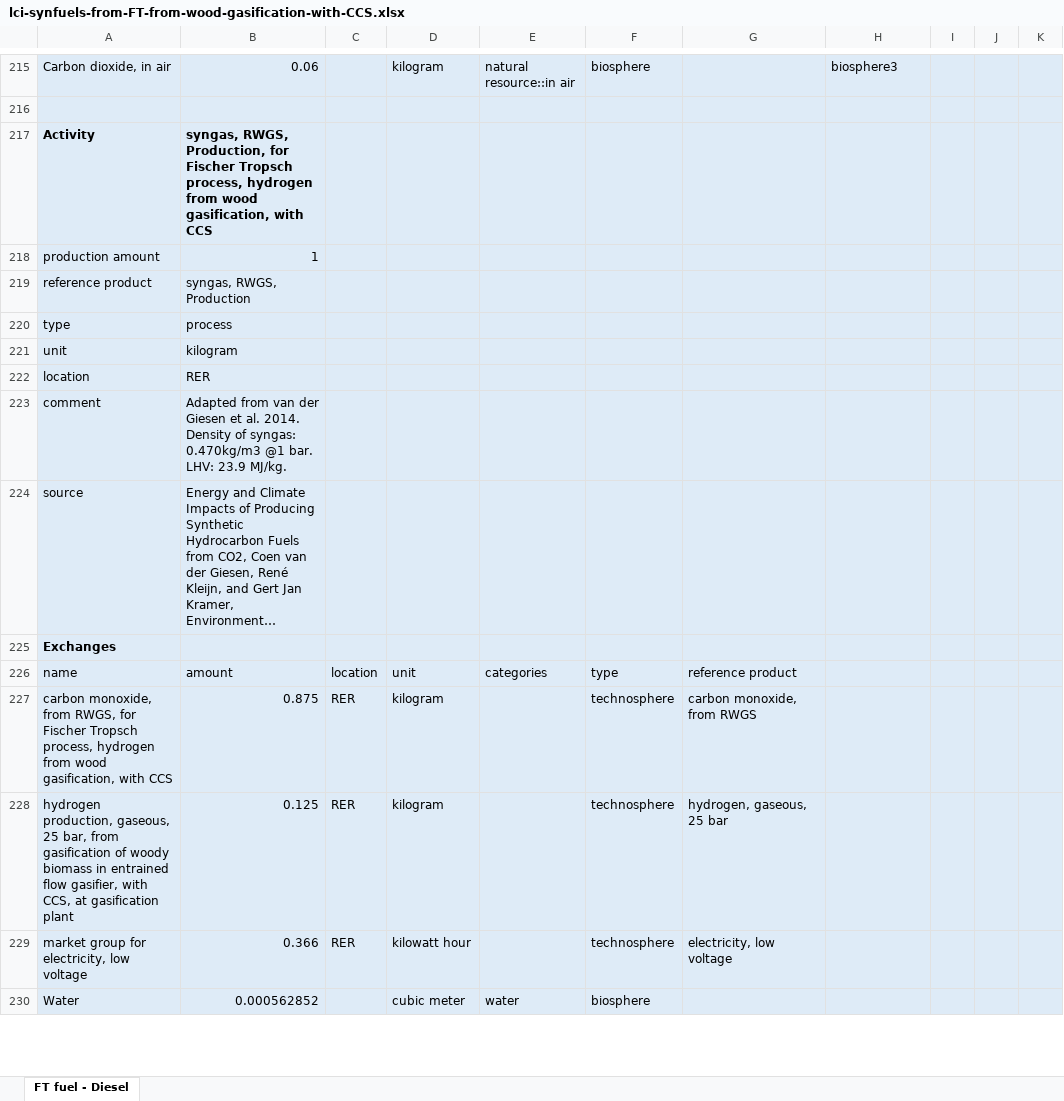
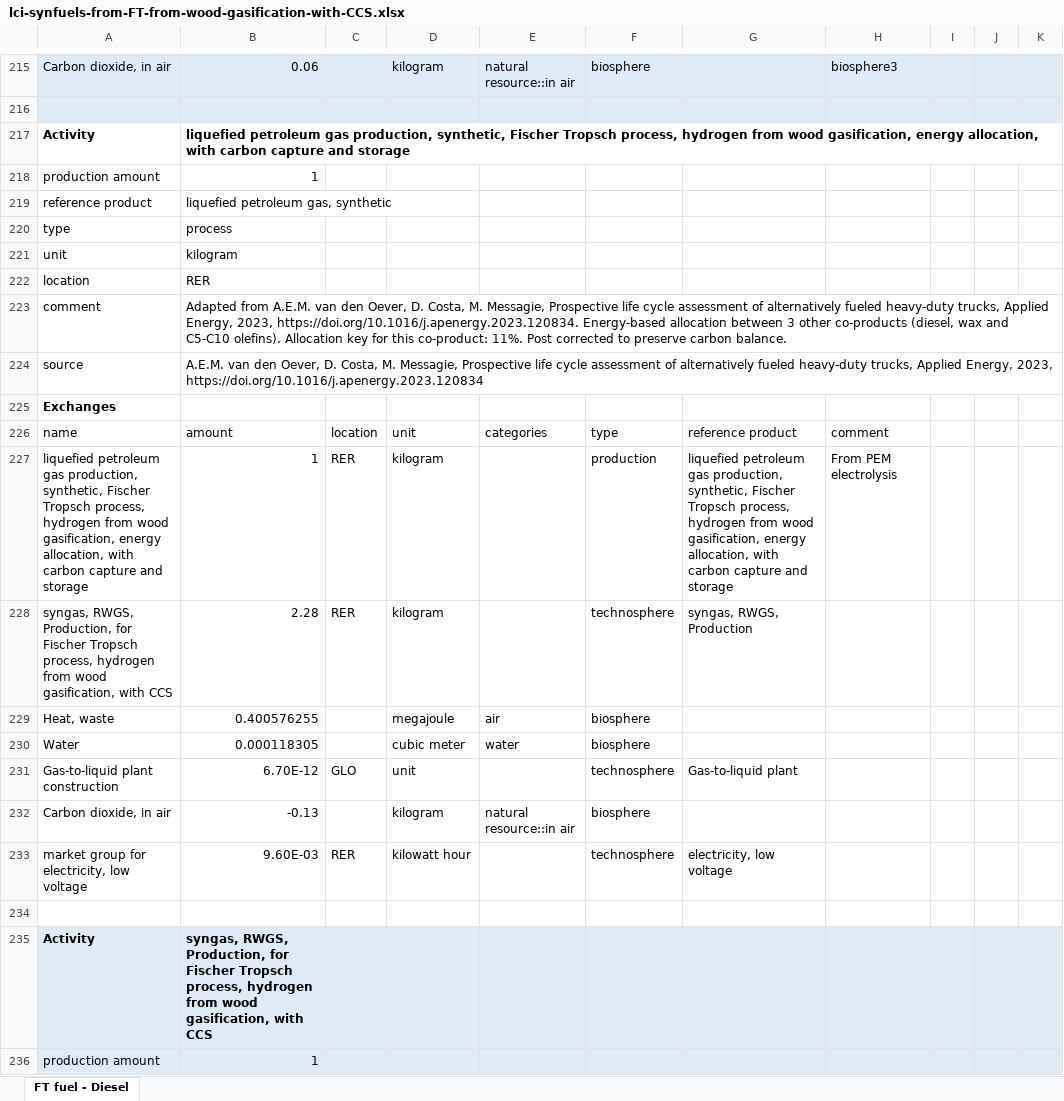
Before and after one commit to romainsacchi/rmnd-lca, an Excel workbook: premise/data/additional_inventories/lci-synfuels-from-FT-from-wood-gasification-with-CCS.xlsx, sheet FT fuel - Diesel, drawn as a sheet; only a part is shown, gaps mark what is left out; the shorter side is filled out with more unchanged rows; long unchanged cells end in …; values as stored, in another font and other column widths than the file's, no borders; the diff names each change by its address in the sheet, - before the commit and + after, or states it on an @@ line.

```diff
--- a/premise/data/additional_inventories/lci-synfuels-from-FT-from-wood-gasification-with-CCS.xlsx (sheet FT fuel - Diesel)
+++ b/premise/data/additional_inventories/lci-synfuels-from-FT-from-wood-gasification-with-CCS.xlsx (sheet FT fuel - Diesel)
+row 217: Activity | liquefied petroleum gas production, synthetic, Fischer Tropsch process, hydrogen from wood gasification, energy allocation, with carbon capture and storage
+row 218: production amount | 1
+row 219: reference product | liquefied petroleum gas, synthetic
+row 220: type | process
+row 221: unit | kilogram
+row 222: location | RER
+row 223: comment | Adapted from A.E.M. van den Oever, D. Costa, M. Messagie, Prospective life cycle assessment of alternatively fueled heavy-duty trucks, Applied Energy, 2023, https://doi.org/10.1016/j.apenergy.2023.120834. Energy-based allocation between 3 other co-products (diesel, wax and C5-C10 olefins). Allocation key for this co-product: 11%. Post corrected to preserve carbon balance.
+row 224: source | A.E.M. van den Oever, D. Costa, M. Messagie, Prospective life cycle assessment of alternatively fueled heavy-duty trucks, Applied Energy, 2023, https://doi.org/10.1016/j.apenergy.2023.120834
+row 225: Exchanges
+row 226: name | amount | location | unit | categories | type | reference product | comment
+row 227: liquefied petroleum gas production, synthetic, Fischer Tropsch process, hydrogen from wood gasification, energy allocation, with carbon capture and storage | 1 | RER | kilogram |  | production | liquefied petroleum gas production, synthetic, Fischer Tropsch process, hydrogen from wood gasification, energy allocation, with carbon capture and storage | From PEM electrolysis
+row 228: syngas, RWGS, Production, for Fischer Tropsch process, hydrogen from wood gasification, with CCS | 2.28 | RER | kilogram |  | technosphere | syngas, RWGS, Production
+row 229: Heat, waste | 0.400576255 |  | megajoule | air | biosphere
+row 230: Water | 0.000118305 |  | cubic meter | water | biosphere
+row 231: Gas-to-liquid plant construction | 6.70E-12 | GLO | unit |  | technosphere | Gas-to-liquid plant
+row 232: Carbon dioxide, in air | -0.13 |  | kilogram | natural resource::in air | biosphere
+row 233: market group for electricity, low voltage | 9.60E-03 | RER | kilowatt hour |  | technosphere | electricity, low voltage
+row 234: (empty)
```
Also changed, not shown: premise/data/additional_inventories/lci-biofuels.xlsx, premise/data/additional_inventories/lci-synfuels-from-FT-from-coal-gasification-with-CCS.xlsx, 37 other files.
